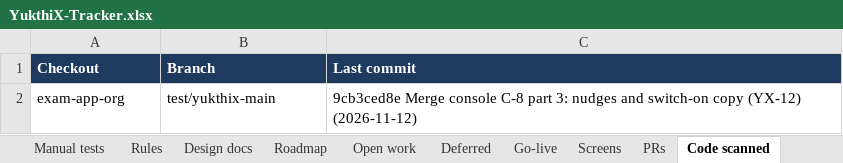
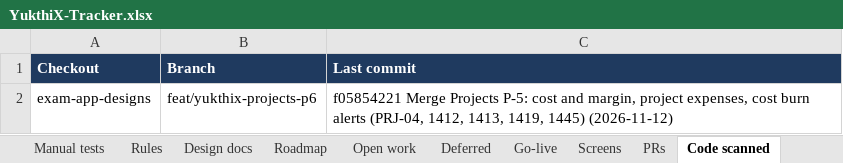
Before and after one commit to hari9495/exam-app, an Excel workbook: docs/yukthix/tracker/YukthiX-Tracker.xlsx, sheet Code scanned, drawn as a sheet; values as stored, in another font and other column widths than the file's, no borders; removed rows and columns are numbered as before the commit, all else as after; the diff names each change by its address in the sheet, - before the commit and + after, or states it on an @@ line.

```diff
--- a/docs/yukthix/tracker/YukthiX-Tracker.xlsx (sheet Code scanned)
+++ b/docs/yukthix/tracker/YukthiX-Tracker.xlsx (sheet Code scanned)
-row 2: exam-app-org | test/yukthix-main | 9cb3ced8e Merge console C-8 part 3: nudges and switch-on copy (YX-12) (2026-11-12)
+row 2: exam-app-designs | feat/yukthix-projects-p6 | f05854221 Merge Projects P-5: cost and margin, project expenses, cost burn alerts (PRJ-04, 1412, 1413, 1419, 1445) (2026-11-12)
```
Also changed, not shown: sheet Rules, sheet Manual tests, sheet Summary, sheet Screens, 39 other files.
